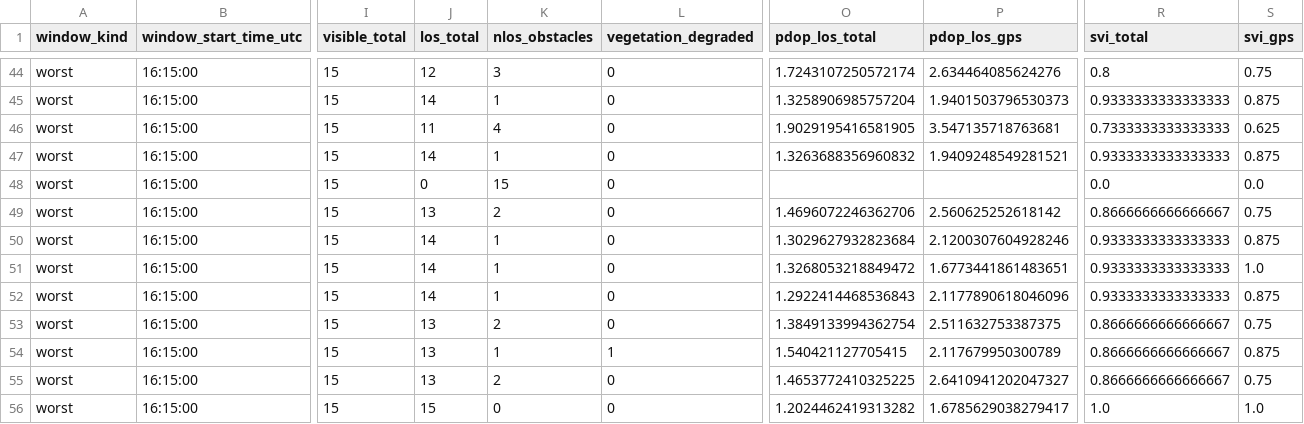
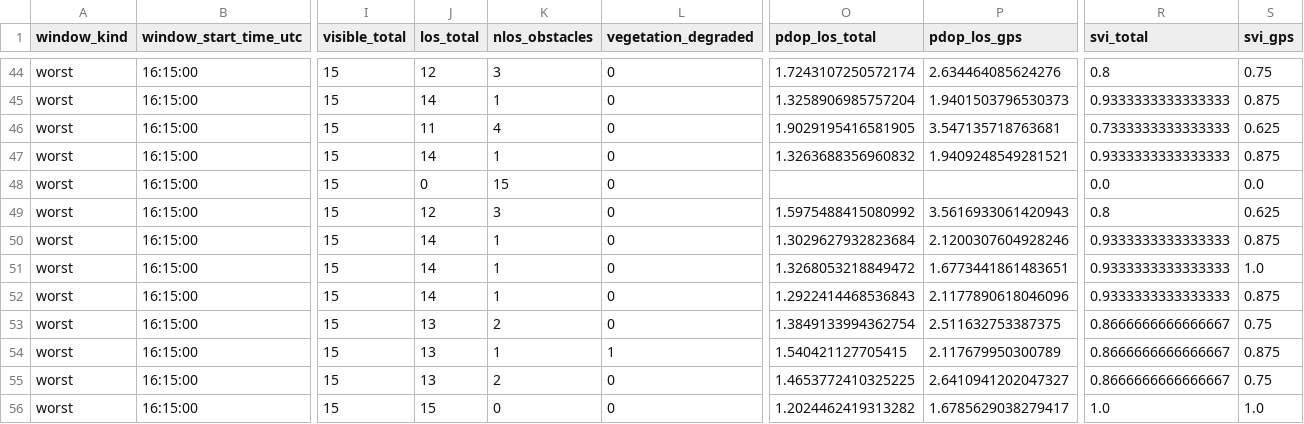
Before and after one commit to matteocappuccio/AetherMMS, a CSV file: results/csv/worst_window_trajectory.csv, drawn as a sheet; only a part is shown, gaps mark what is left out; the diff names each change by its address in the sheet, - before the commit and + after, or states it on an @@ line.

```diff
--- a/results/csv/worst_window_trajectory.csv
+++ b/results/csv/worst_window_trajectory.csv
-J49 (los_total): 13
+J49 (los_total): 12
-K49 (nlos_obstacles): 2
+K49 (nlos_obstacles): 3
-O49 (pdop_los_total): 1.4696072246362706
+O49 (pdop_los_total): 1.5975488415080992
-P49 (pdop_los_gps): 2.560625252618142
+P49 (pdop_los_gps): 3.5616933061420943
-R49 (svi_total): 0.8666666666666667
+R49 (svi_total): 0.8
-S49 (svi_gps): 0.75
+S49 (svi_gps): 0.625
```
Also changed, not shown: results/csv/best_window_summary.csv, results/csv/best_window_trajectory.csv, 13 other files.
